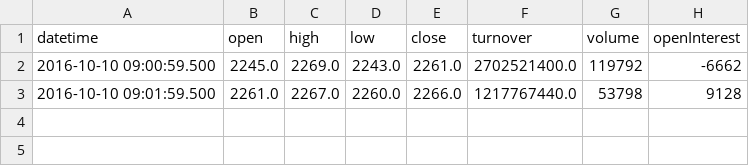
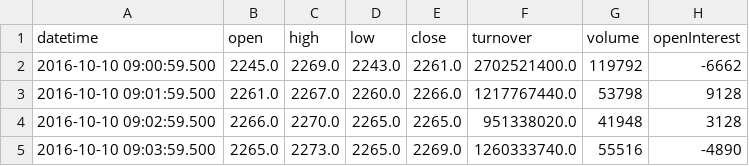
Before and after one commit to dankami/StudyPython, a CSV file: chaifen/data2.csv, drawn as a sheet.

```diff
--- a/chaifen/data2.csv
+++ b/chaifen/data2.csv
@@ -3 +3,3 @@ datetime,open,high,low,close,turnover,volume,openInterest
 2016-10-10 09:01:59.500,2261.0,2267.0,2260.0,2266.0,1217767440.0,53798,9128
+2016-10-10 09:02:59.500,2266.0,2270.0,2265.0,2265.0,951338020.0,41948,3128
+2016-10-10 09:03:59.500,2265.0,2273.0,2265.0,2269.0,1260333740.0,55516,-4890
```
Also changed, not shown: 1 other file.
